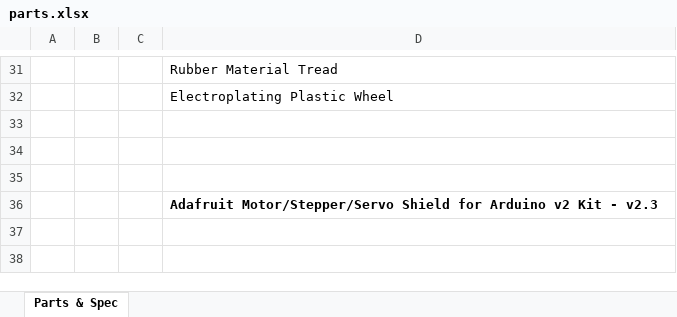
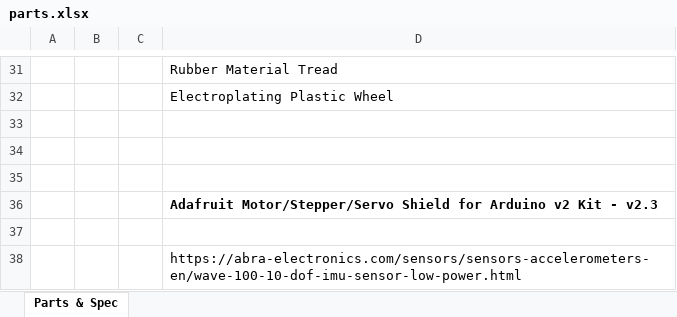
Before and after one commit to hpetre/COEN-6711, an Excel workbook: Documents/parts.xlsx, sheet Parts & Spec, drawn as a sheet; only a part is shown, gaps mark what is left out; values as stored, in another font and other column widths than the file's, no borders; the diff names each change by its address in the sheet, - before the commit and + after, or states it on an @@ line.

Commit message:
added imu docs, updated time log and parts

```diff
--- a/Documents/parts.xlsx (sheet Parts & Spec)
+++ b/Documents/parts.xlsx (sheet Parts & Spec)
+row 37: (empty)
+row 38:  |  |  | https://abra-electronics.com/sensors/sensors-accelerometers-en/wave-100-10-dof-imu-sensor-low-power.html
```
Also changed, not shown: Time Tracking/time_tracker_horia.xlsx, 5 other files.
